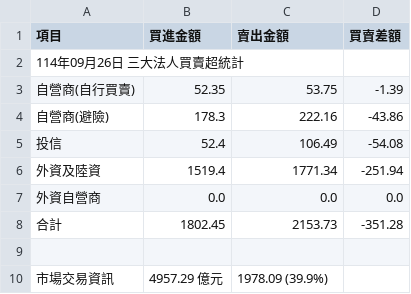
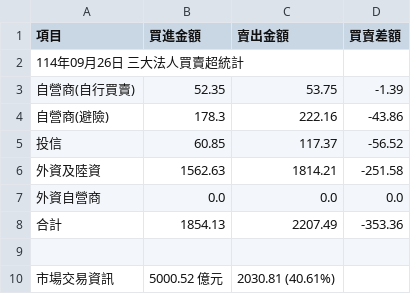
Before and after one commit to hmlu36/StockVitePress, a CSV file: public/institutional_investors_exchange.csv, drawn as a sheet.

```diff
--- a/public/institutional_investors_exchange.csv
+++ b/public/institutional_investors_exchange.csv
@@ -4,7 +4,7 @@
 自營商(避險),178.3,222.16,-43.86
-投信,52.4,106.49,-54.08
-外資及陸資,1519.4,1771.34,-251.94
+投信,60.85,117.37,-56.52
+外資及陸資,1562.63,1814.21,-251.58
 外資自營商,0.0,0.0,0.0
-合計,1802.45,2153.73,-351.28
+合計,1854.13,2207.49,-353.36
 ,,,
-市場交易資訊,4957.29 億元,1978.09 (39.9%),
+市場交易資訊,5000.52 億元,2030.81 (40.61%),
```
